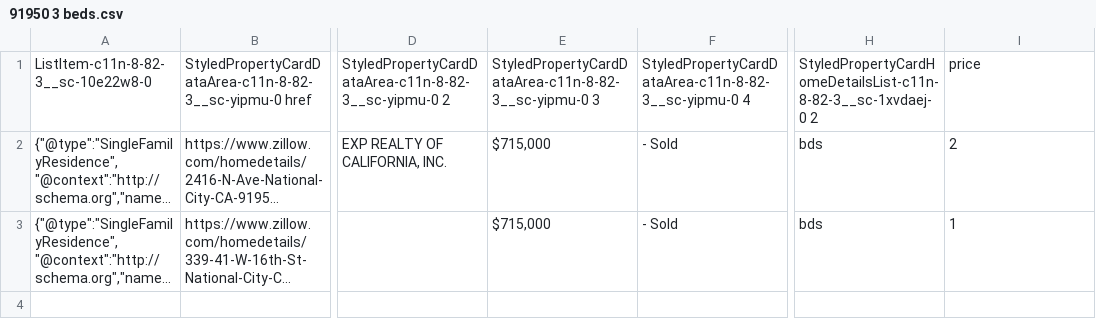
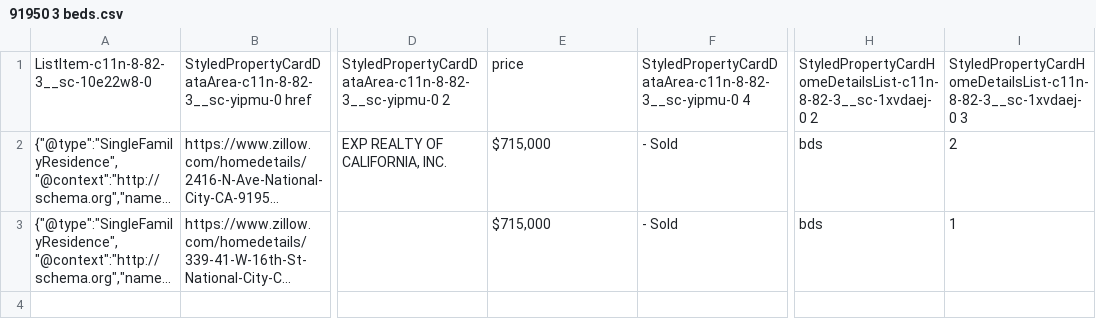
Before and after one commit to clarissagtz/priceHomeData, a CSV file: 91950 3 beds.csv, drawn as a sheet; only a part is shown, gaps mark what is left out; long unchanged cells end in …; the diff names each change by its address in the sheet, - before the commit and + after, or states it on an @@ line.

Commit message:
Update 91950 3 beds.csv

```diff
--- a/91950 3 beds.csv
+++ b/91950 3 beds.csv
-E1: StyledPropertyCardDataArea-c11n-8-82-3__sc-yipmu-0 3
+E1: price
-I1: price
+I1: StyledPropertyCardHomeDetailsList-c11n-8-82-3__sc-1xvdaej-0 3
```
